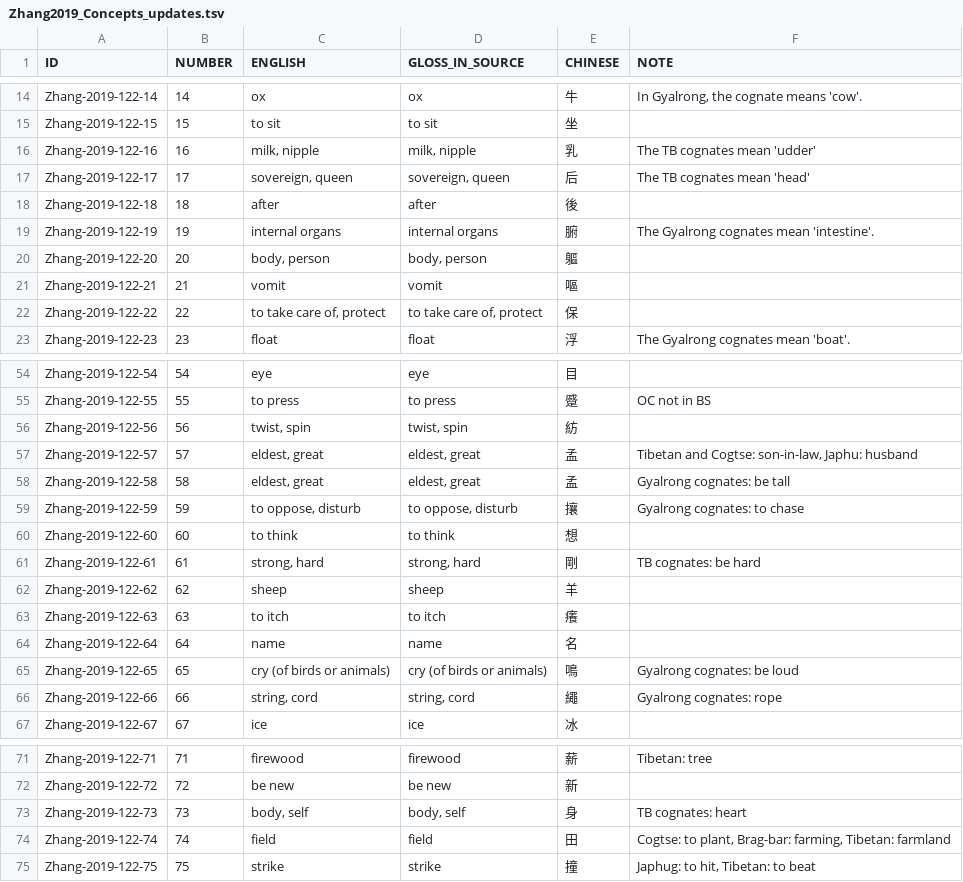
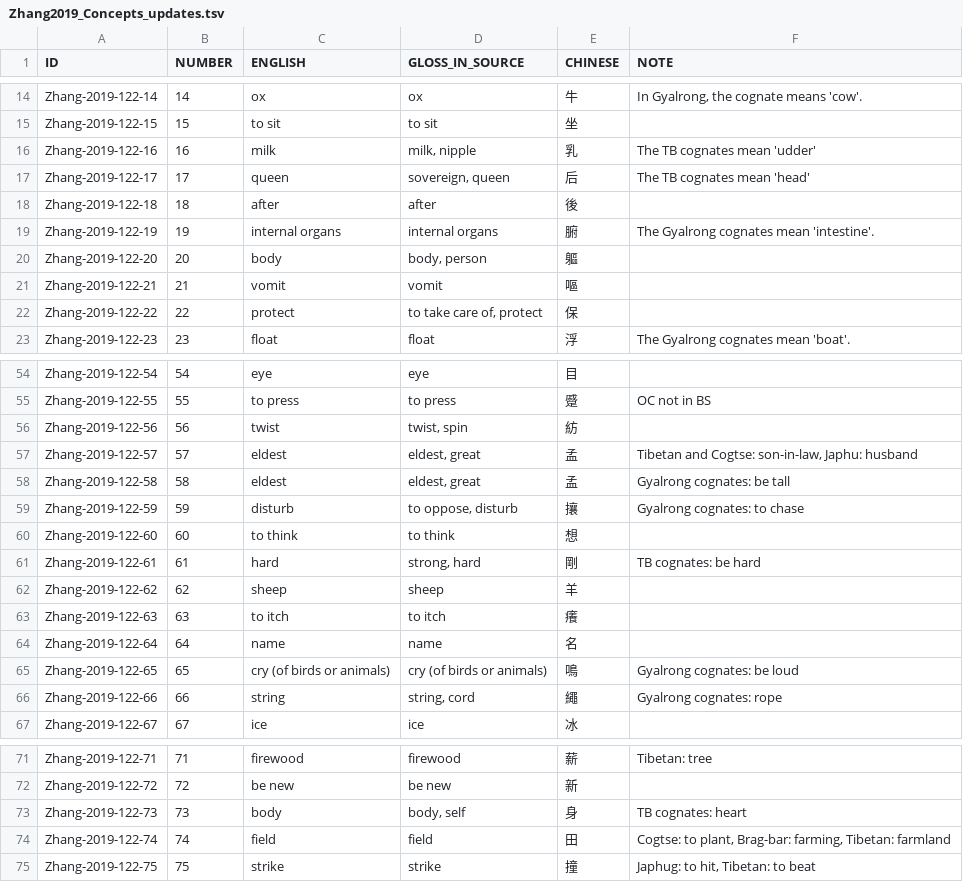
Before and after one commit to lexibank/zhangrgyalrong, a TSV file: raw/Zhang2019_Concepts_updates.tsv, drawn as a sheet; only a part is shown, gaps mark what is left out; the diff covers the shown part only.

Commit message:
narrowed up concepts

```diff
--- a/raw/Zhang2019_Concepts_updates.tsv
+++ b/raw/Zhang2019_Concepts_updates.tsv
@@ -15,9 +15,9 @@ Zhang-2019-122-14	14	ox	ox	牛	In Gyalrong, the cognate means 'cow'.
 Zhang-2019-122-15	15	to sit	to sit	坐	
-Zhang-2019-122-16	16	milk, nipple	milk, nipple	乳	The TB cognates mean 'udder'
-Zhang-2019-122-17	17	sovereign, queen	sovereign, queen	后	The TB cognates mean 'head'
+Zhang-2019-122-16	16	milk	milk, nipple	乳	The TB cognates mean 'udder'
+Zhang-2019-122-17	17	queen	sovereign, queen	后	The TB cognates mean 'head'
 Zhang-2019-122-18	18	after	after	後	
 Zhang-2019-122-19	19	internal organs	internal organs	腑	The Gyalrong cognates mean 'intestine'.
-Zhang-2019-122-20	20	body, person	body, person	軀	
+Zhang-2019-122-20	20	body	body, person	軀	
 Zhang-2019-122-21	21	vomit	vomit	嘔	
-Zhang-2019-122-22	22	to take care of, protect	to take care of, protect	保	
+Zhang-2019-122-22	22	protect	to take care of, protect	保	
 Zhang-2019-122-23	23	float	float	浮	The Gyalrong cognates mean 'boat'.
@@ -55,8 +55,8 @@ Zhang-2019-122-54	54	eye	eye	目
 Zhang-2019-122-55	55	to press	to press	蹙	OC not in BS
-Zhang-2019-122-56	56	twist, spin	twist, spin	紡	
-Zhang-2019-122-57	57	eldest, great	eldest, great	孟	Tibetan and Cogtse: son-in-law, Japhu: husband
-Zhang-2019-122-58	58	eldest, great	eldest, great	孟	Gyalrong cognates: be tall
-Zhang-2019-122-59	59	to oppose, disturb	to oppose, disturb	攘	Gyalrong cognates: to chase
+Zhang-2019-122-56	56	twist	twist, spin	紡	
+Zhang-2019-122-57	57	eldest	eldest, great	孟	Tibetan and Cogtse: son-in-law, Japhu: husband
+Zhang-2019-122-58	58	eldest	eldest, great	孟	Gyalrong cognates: be tall
+Zhang-2019-122-59	59	disturb	to oppose, disturb	攘	Gyalrong cognates: to chase
 Zhang-2019-122-60	60	to think	to think	想	
-Zhang-2019-122-61	61	strong, hard	strong, hard	剛	TB cognates: be hard
+Zhang-2019-122-61	61	hard	strong, hard	剛	TB cognates: be hard
 Zhang-2019-122-62	62	sheep	sheep	羊	
@@ -65,3 +65,3 @@ Zhang-2019-122-64	64	name	name	名
 Zhang-2019-122-65	65	cry (of birds or animals)	cry (of birds or animals)	鳴	Gyalrong cognates: be loud
-Zhang-2019-122-66	66	string, cord	string, cord	繩	Gyalrong cognates: rope
+Zhang-2019-122-66	66	string	string, cord	繩	Gyalrong cognates: rope
 Zhang-2019-122-67	67	ice	ice	冰	
@@ -72,3 +72,3 @@ Zhang-2019-122-71	71	firewood	firewood	薪	Tibetan: tree
 Zhang-2019-122-72	72	be new	be new	新	
-Zhang-2019-122-73	73	body, self	body, self	身	TB cognates: heart
+Zhang-2019-122-73	73	body	body, self	身	TB cognates: heart
 Zhang-2019-122-74	74	field	field	田	Cogtse: to plant, Brag-bar: farming, Tibetan: farmland
```
Also changed, not shown: 9 edited cells elsewhere in this file.
